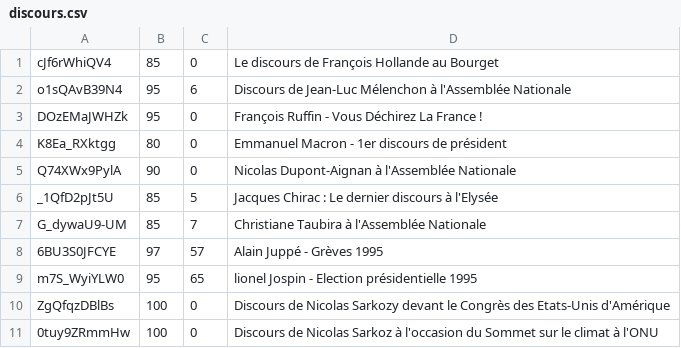
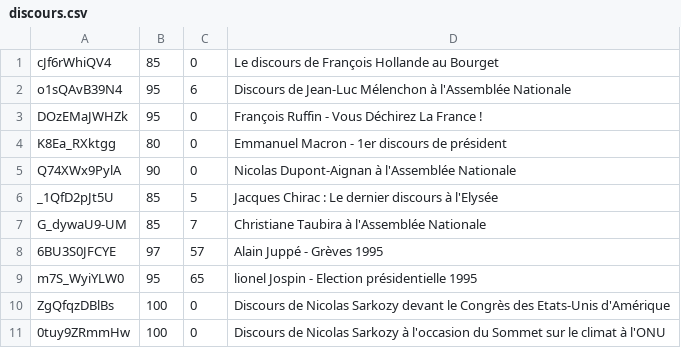
Before and after one commit to mathurinpetit/discoursmusique, a CSV file: data/discours.csv, drawn as a sheet.

Commit message:
Faute

```diff
--- a/data/discours.csv
+++ b/data/discours.csv
@@ -10,2 +10,2 @@ m7S_WyiYLW0;95;65;lionel Jospin - Election présidentielle 1995
 ZgQfqzDBlBs;100;0;Discours de Nicolas Sarkozy devant le Congrès des Etats-Unis d'Amérique
-0tuy9ZRmmHw;100;0;Discours de Nicolas Sarkoz à l'occasion du Sommet sur le climat à l'ONU
+0tuy9ZRmmHw;100;0;Discours de Nicolas Sarkozy à l'occasion du Sommet sur le climat à l'ONU
```
